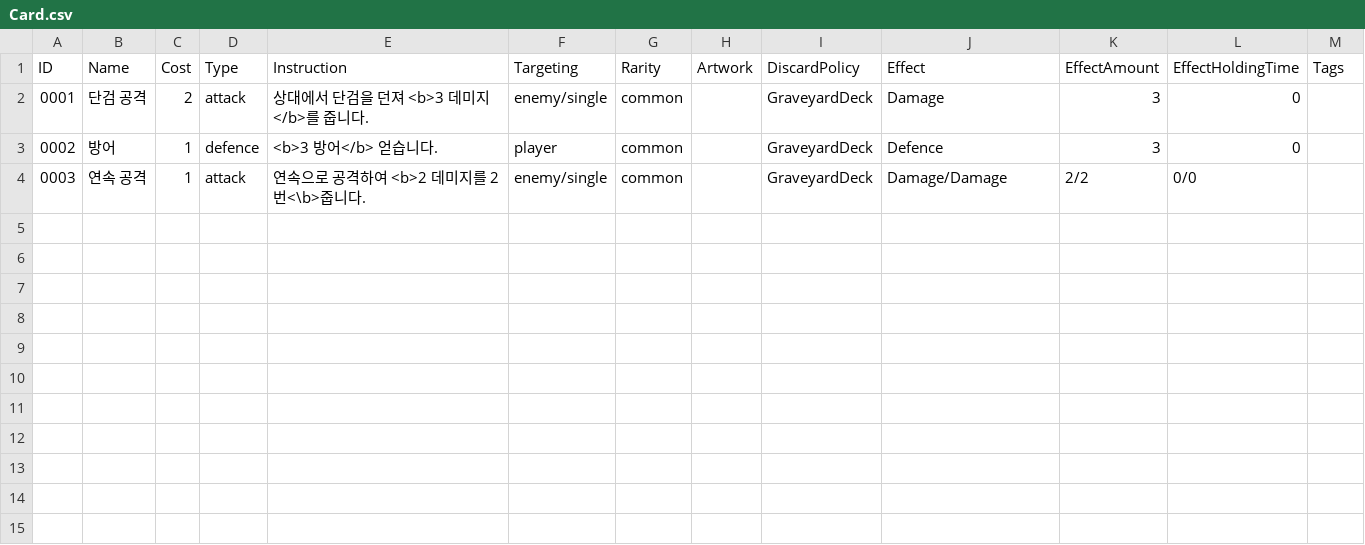
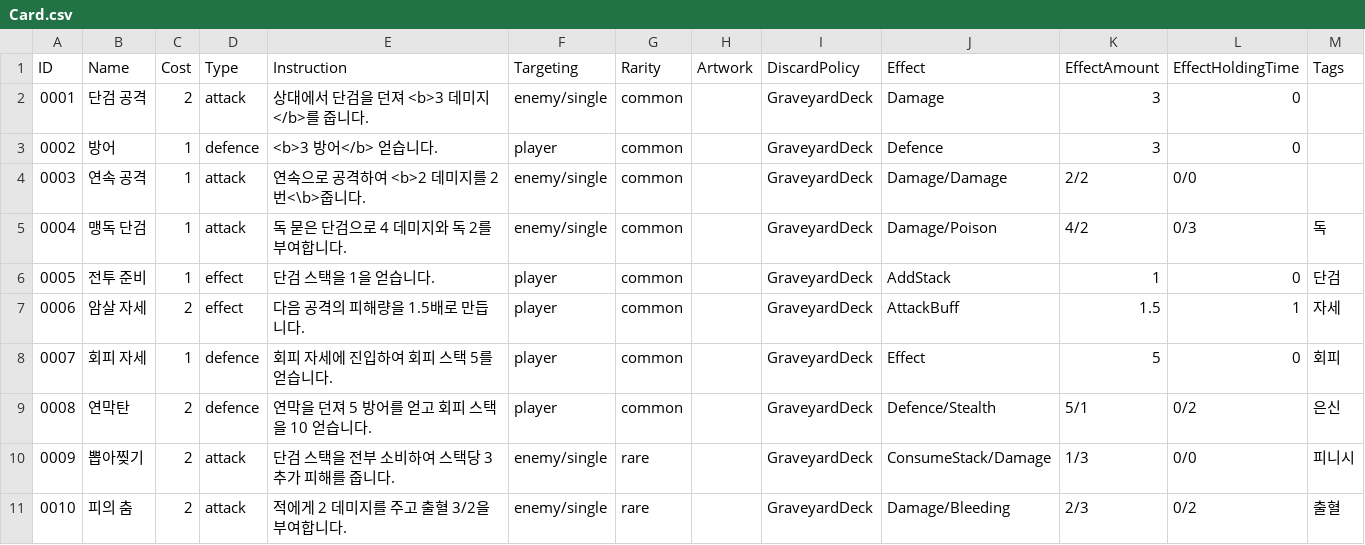
Before and after one commit to NoNamed02/Project_DT, a CSV file: Assets/GoogleSheetsCSV/Card.csv, drawn as a sheet; the diff names each change by its address in the sheet, - before the commit and + after, or states it on an @@ line.

```diff
--- a/Assets/GoogleSheetsCSV/Card.csv
+++ b/Assets/GoogleSheetsCSV/Card.csv
+row 5: 0004 | 맹독 단검 | 1 | attack | 독 묻은 단검으로 4 데미지와 독 2를 부여합니다. | enemy/single | common |  | GraveyardDeck | Damage/Poison | 4/2 | 0/3 | 독
+row 6: 0005 | 전투 준비 | 1 | effect | 단검 스택을 1을 얻습니다. | player | common |  | GraveyardDeck | AddStack | 1 | 0 | 단검
+row 7: 0006 | 암살 자세 | 2 | effect | 다음 공격의 피해량을 1.5배로 만듭니다. | player | common |  | GraveyardDeck | AttackBuff | 1.5 | 1 | 자세
+row 8: 0007 | 회피 자세 | 1 | defence | 회피 자세에 진입하여 회피 스택 5를 얻습니다. | player | common |  | GraveyardDeck | Effect | 5 | 0 | 회피
+row 9: 0008 | 연막탄 | 2 | defence | 연막을 던져 5 방어를 얻고 회피 스택을 10 얻습니다. | player | common |  | GraveyardDeck | Defence/Stealth | 5/1 | 0/2 | 은신
+row 10: 0009 | 뽑아찢기 | 2 | attack | 단검 스택을 전부 소비하여 스택당 3 추가 피해를 줍니다. | enemy/single | rare |  | GraveyardDeck | ConsumeStack/Damage | 1/3 | 0/0 | 피니시
+row 11: 0010 | 피의 춤 | 2 | attack | 적에게 2 데미지를 주고 출혈 3/2을 부여합니다. | enemy/single | rare |  | GraveyardDeck | Damage/Bleeding | 2/3 | 0/2 | 출혈
```
Also changed, not shown: 27 other files.
